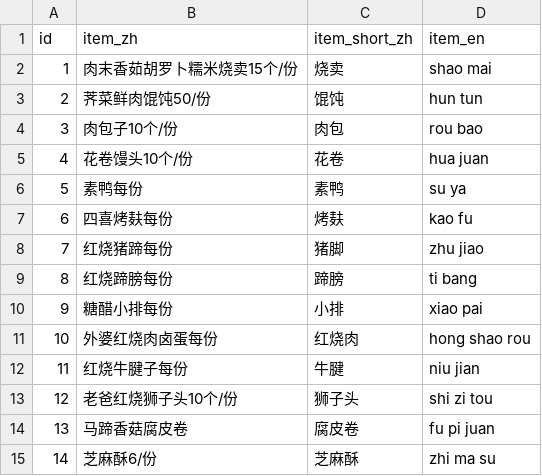
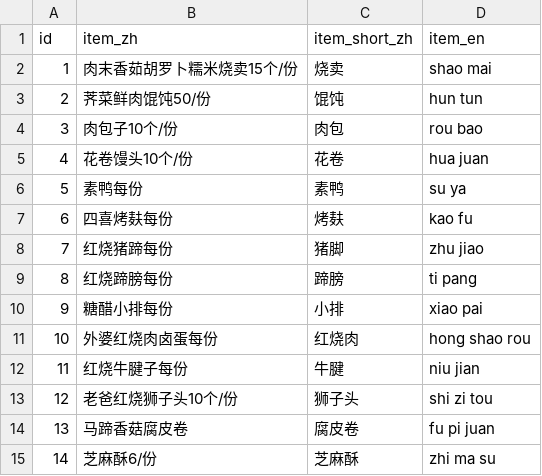
Before and after one commit to dnhuang/delivery-analyzer, a CSV file: data/menu.csv, drawn as a sheet; only a part is shown.

```diff
--- a/data/menu.csv
+++ b/data/menu.csv
@@ -8,3 +8,3 @@ id,item_zh,item_short_zh,item_en
 7,红烧猪蹄每份,猪脚,zhu jiao
-8,红烧蹄膀每份,蹄膀,ti bang
+8,红烧蹄膀每份,蹄膀,ti pang
 9,糖醋小排每份,小排,xiao pai
```
Also changed, not shown: 3 other files.
